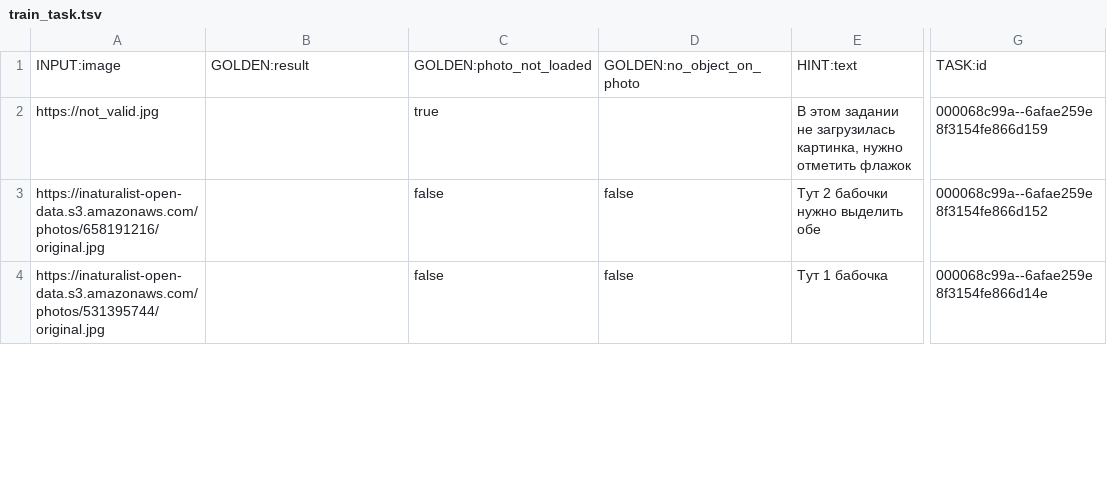
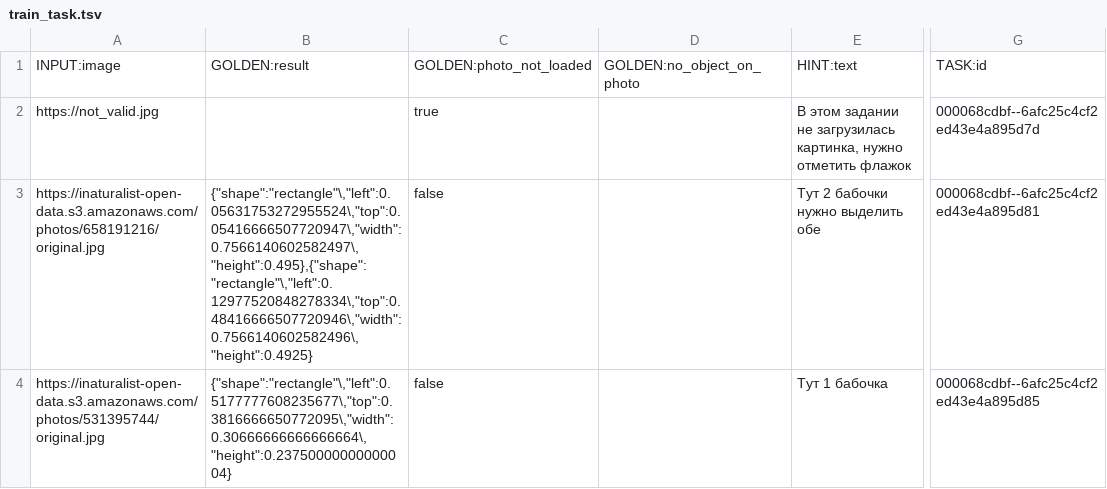
Before and after one commit to Kingalldog/CrowdSourcing-TEAM10, a TSV file: bbox/data/train_task.tsv, drawn as a sheet; only a part is shown, gaps mark what is left out; the diff covers the shown part only; the diff names each change by its address in the sheet, - before the commit and + after, or states it on an @@ line.

```diff
--- a/bbox/data/train_task.tsv
+++ b/bbox/data/train_task.tsv
-G2: 000068c99a--6afae259e8f3154fe866d159
+G2: 000068cdbf--6afc25c4cf2ed43e4a895d7d
-B3: (empty)
+B3: {"shape":"rectangle"\,"left":0.05631753272955524\,"top":0.05416666507720947\,"width":0.7566140602582497\,"height":0.495},{"shape":"rectangle"\,"left":0.12977520848278334\,"top":0.48416666507720946\,"width":0.7566140602582496\,"height":0.4925}
-D3:D4: false
+D3:D4: (empty)
-G3: 000068c99a--6afae259e8f3154fe866d152
+G3: 000068cdbf--6afc25c4cf2ed43e4a895d81
-B4: (empty)
+B4: {"shape":"rectangle"\,"left":0.5177777608235677\,"top":0.3816666650772095\,"width":0.30666666666666664\,"height":0.23750000000000004}
-G4: 000068c99a--6afae259e8f3154fe866d14e
+G4: 000068cdbf--6afc25c4cf2ed43e4a895d85
```
Also changed, not shown: 15 edited cells elsewhere in this file, 17 other files.
